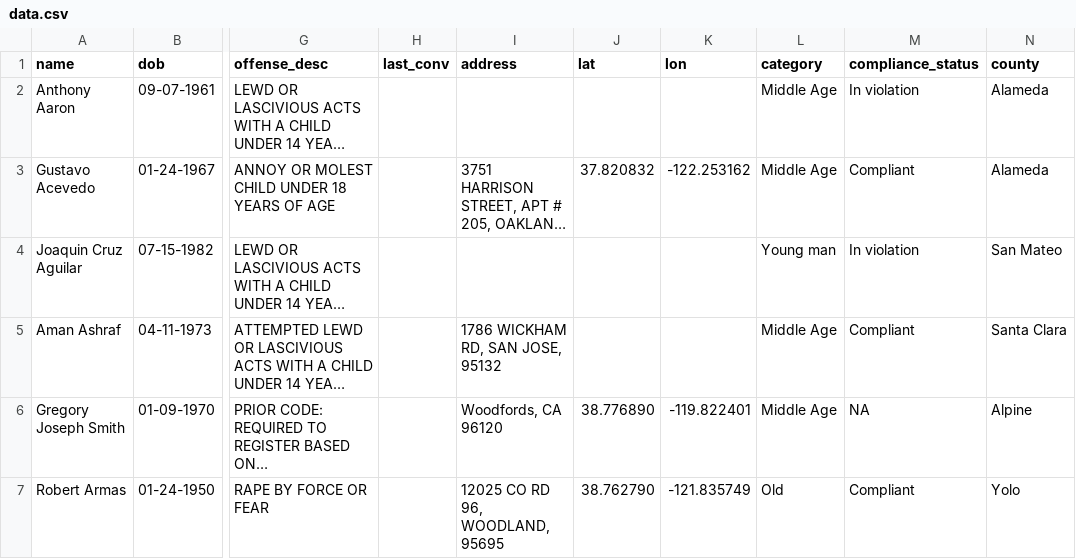
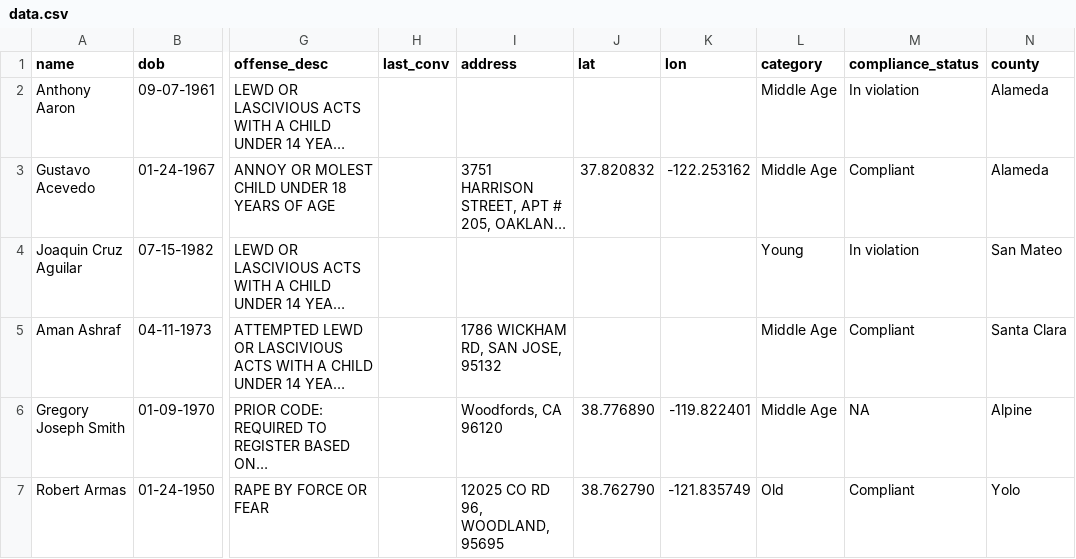
Before and after one commit to ssdatar/cj-2016-final, a CSV file: static/data/data.csv, drawn as a sheet; only a part is shown, gaps mark what is left out; long unchanged cells end in …; the diff names each change by its address in the sheet, - before the commit and + after, or states it on an @@ line.

```diff
--- a/static/data/data.csv
+++ b/static/data/data.csv
-L4 (category): Young man
+L4 (category): Young
```
Also changed, not shown: 1 other file.
